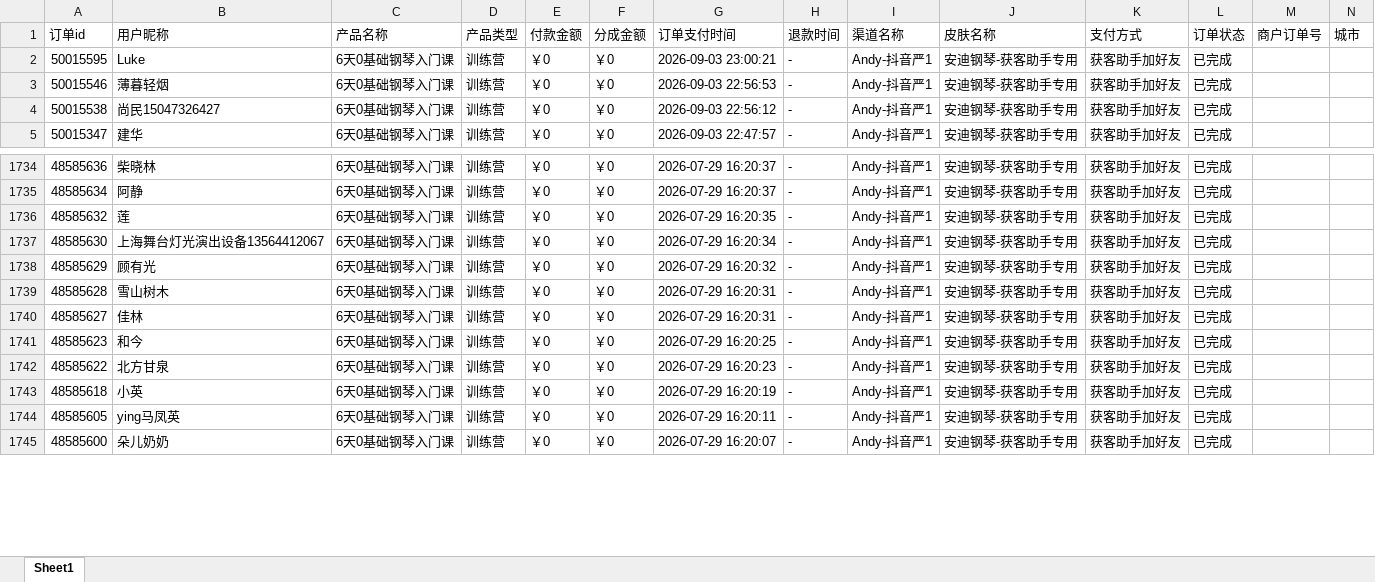
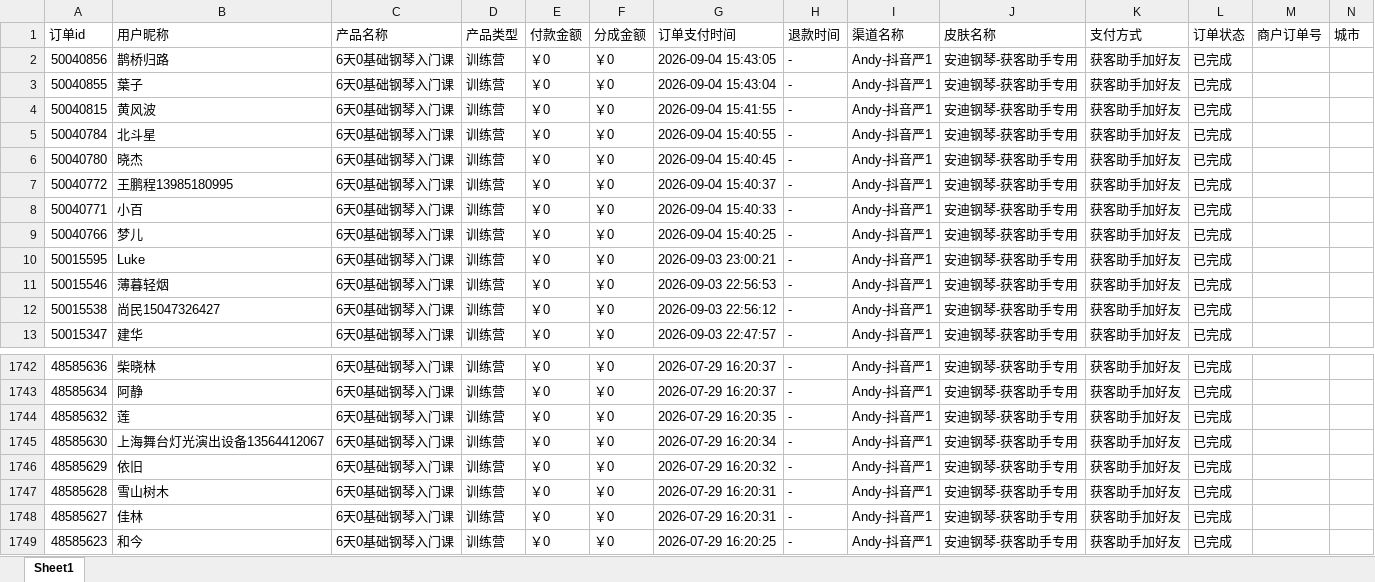
Before and after one commit to JNC121314/jianzhi-dashboard, an Excel workbook: data/exports/严总/dist_order_2026-09-04.xlsx, sheet Sheet1, drawn as a sheet; only a part is shown, gaps mark what is left out; the shorter side is filled out with more unchanged rows; values as stored, in another font and other column widths than the file's, no borders; addresses are those after the commit; the diff names each change by its address in the sheet, - before the commit and + after, or states it on an @@ line.

```diff
--- a/data/exports/严总/dist_order_2026-09-04.xlsx (sheet Sheet1)
+++ b/data/exports/严总/dist_order_2026-09-04.xlsx (sheet Sheet1)
+row 2: 50040856 | 鹊桥归路 | 6天0基础钢琴入门课 | 训练营 | ￥0 | ￥0 | 2026-09-04 15:43:05 | - | Andy-抖音严1 | 安迪钢琴-获客助手专用 | 获客助手加好友 | 已完成
+row 3: 50040855 | 葉子 | 6天0基础钢琴入门课 | 训练营 | ￥0 | ￥0 | 2026-09-04 15:43:04 | - | Andy-抖音严1 | 安迪钢琴-获客助手专用 | 获客助手加好友 | 已完成
+row 4: 50040815 | 黄风波 | 6天0基础钢琴入门课 | 训练营 | ￥0 | ￥0 | 2026-09-04 15:41:55 | - | Andy-抖音严1 | 安迪钢琴-获客助手专用 | 获客助手加好友 | 已完成
+row 5: 50040784 | 北斗星 | 6天0基础钢琴入门课 | 训练营 | ￥0 | ￥0 | 2026-09-04 15:40:55 | - | Andy-抖音严1 | 安迪钢琴-获客助手专用 | 获客助手加好友 | 已完成
+row 6: 50040780 | 晓杰 | 6天0基础钢琴入门课 | 训练营 | ￥0 | ￥0 | 2026-09-04 15:40:45 | - | Andy-抖音严1 | 安迪钢琴-获客助手专用 | 获客助手加好友 | 已完成
+row 7: 50040772 | 王鹏程13985180995 | 6天0基础钢琴入门课 | 训练营 | ￥0 | ￥0 | 2026-09-04 15:40:37 | - | Andy-抖音严1 | 安迪钢琴-获客助手专用 | 获客助手加好友 | 已完成
+row 8: 50040771 | 小百 | 6天0基础钢琴入门课 | 训练营 | ￥0 | ￥0 | 2026-09-04 15:40:33 | - | Andy-抖音严1 | 安迪钢琴-获客助手专用 | 获客助手加好友 | 已完成
+row 9: 50040766 | 梦儿 | 6天0基础钢琴入门课 | 训练营 | ￥0 | ￥0 | 2026-09-04 15:40:25 | - | Andy-抖音严1 | 安迪钢琴-获客助手专用 | 获客助手加好友 | 已完成
-B1746 (用户昵称): 顾有光
+B1746 (用户昵称): 依旧
```
Also changed, not shown: data/exports/毛毛矩阵/dist_order_2026-09-04.xlsx, data/exports/王颖瑜伽/dist_order_2026-09-04.xlsx, 7 other files.
